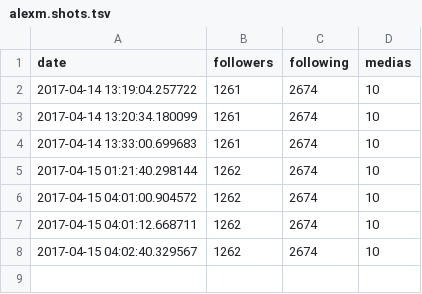
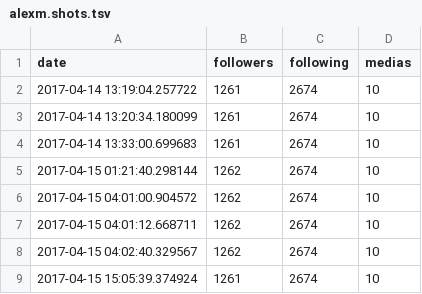
Before and after one commit to SecurityQQ/Machine-learning-Instagram-analysis, a TSV file: alexm.shots.tsv, drawn as a sheet.

```diff
--- a/alexm.shots.tsv
+++ b/alexm.shots.tsv
@@ -8 +8,2 @@ date	followers	following	medias
 2017-04-15 04:02:40.329567	1262	2674	10
+2017-04-15 15:05:39.374924	1261	2674	10
```
Also changed, not shown: 9 other files.
